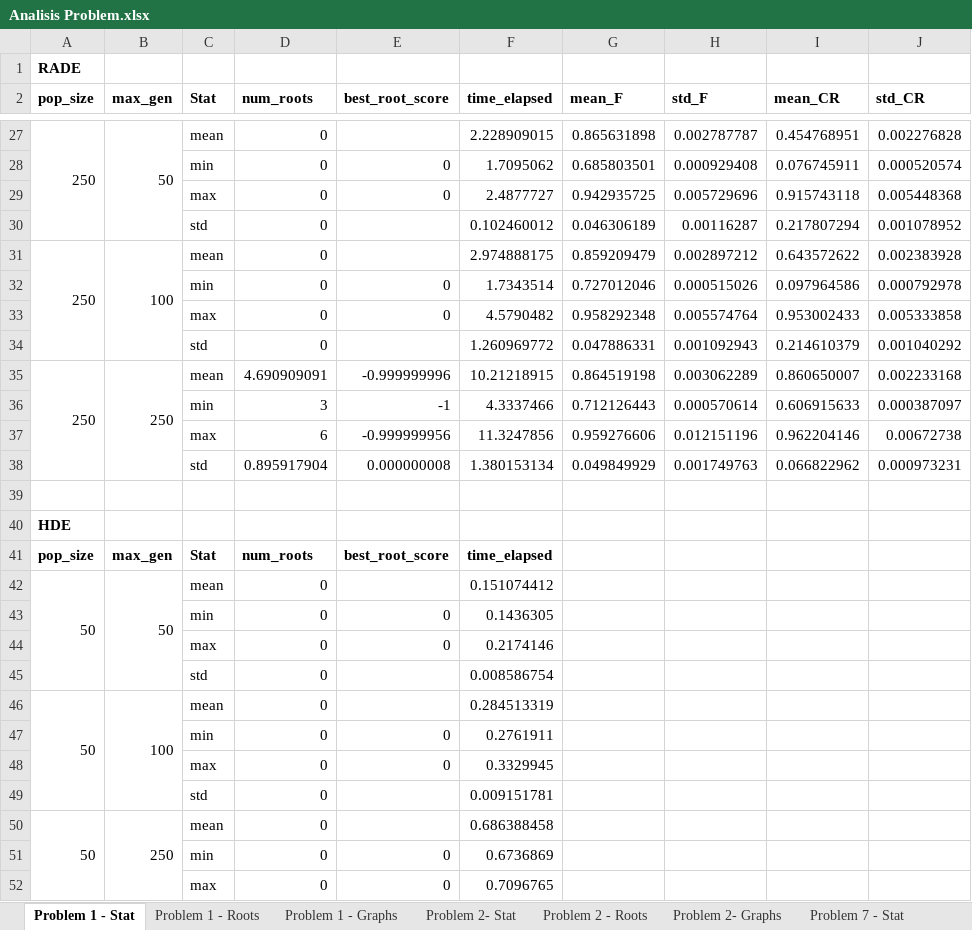
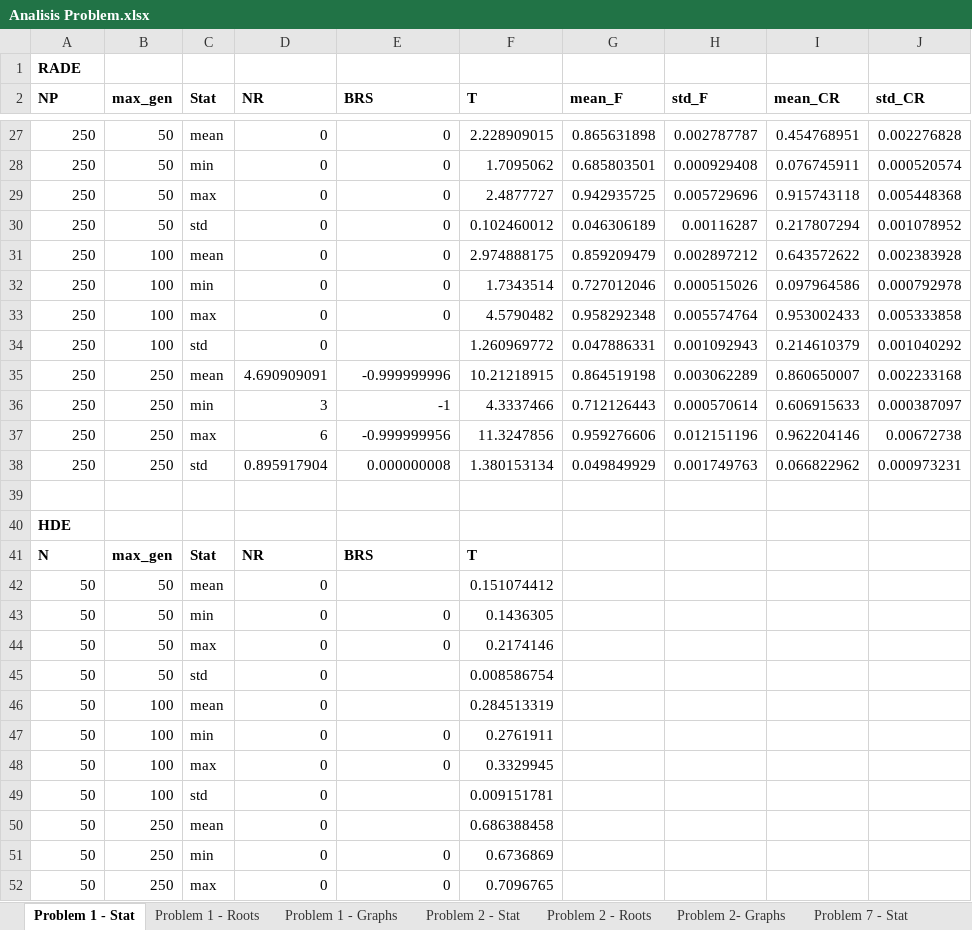
Before and after one commit to kevinsean-10/Thesis, an Excel workbook: Thesis - Python/Data Analysis/Analisis Problem.xlsx, sheet Problem 1 - Stat, drawn as a sheet; only a part is shown, gaps mark what is left out; values as stored, in another font and other column widths than the file's, no borders; charts and pictures not drawn; removed rows and columns are numbered as before the commit, all else as after; the diff covers the shown part only; the diff names each change by its address in the sheet, - before the commit and + after, or states it on an @@ line.

```diff
--- a/Thesis - Python/Data Analysis/Analisis Problem.xlsx (sheet Problem 1 - Stat)
+++ b/Thesis - Python/Data Analysis/Analisis Problem.xlsx (sheet Problem 1 - Stat)
-sheet tab: Problem 2- Stat
+sheet tab: Problem 2 - Stat
-A2: pop_size
+A2: NP
-D2: num_roots
+D2: NR
-E2: best_root_score
+E2: BRS
-F2: time_elapsed
+F2: T
-A27:A30 merged
-B27:B30 merged
-E27 (BRS): (empty)
+E27 (BRS): 0
-A28:A30 (NP): (empty)
+A28:A30 (NP): 250
-B28:B30 (max_gen): (empty)
+B28:B30 (max_gen): 50
-E30:E31 (BRS): (empty)
+E30:E31 (BRS): 0
-A31:A34 merged
-B31:B34 merged
-A32:A34 (NP): (empty)
+A32:A34 (NP): 250
-B32:B34 (max_gen): (empty)
+B32:B34 (max_gen): 100
-A35:A38 merged
-B35:B38 merged
-A36:A38 (NP): (empty)
+A36:A38 (NP): 250
-B36:B38 (max_gen): (empty)
+B36:B38 (max_gen): 250
-row 41: pop_size | max_gen | Stat | num_roots | best_root_score | time_elapsed
+row 41: N | max_gen | Stat | NR | BRS | T
-A42:A45 merged
-B42:B45 merged
-A43:A45 (NP): (empty)
+A43:A45 (NP): 50
-B43:B45 (max_gen): (empty)
+B43:B45 (max_gen): 50
-A46:A49 merged
-B46:B49 merged
-A47:A49 (NP): (empty)
+A47:A49 (NP): 50
-B47:B49 (max_gen): (empty)
+B47:B49 (max_gen): 100
-A50:A53 merged
-B50:B53 merged
-A51:A52 (NP): (empty)
+A51:A52 (NP): 50
-B51:B52 (max_gen): (empty)
+B51:B52 (max_gen): 250
```
Also changed, not shown: 28 added rows, 28 removed rows, 109 edited cells and merged cells elsewhere in this sheet, sheet Problem 7 - Stat, sheet Problem 2 - Stat, charts or pictures, 21 other files.
